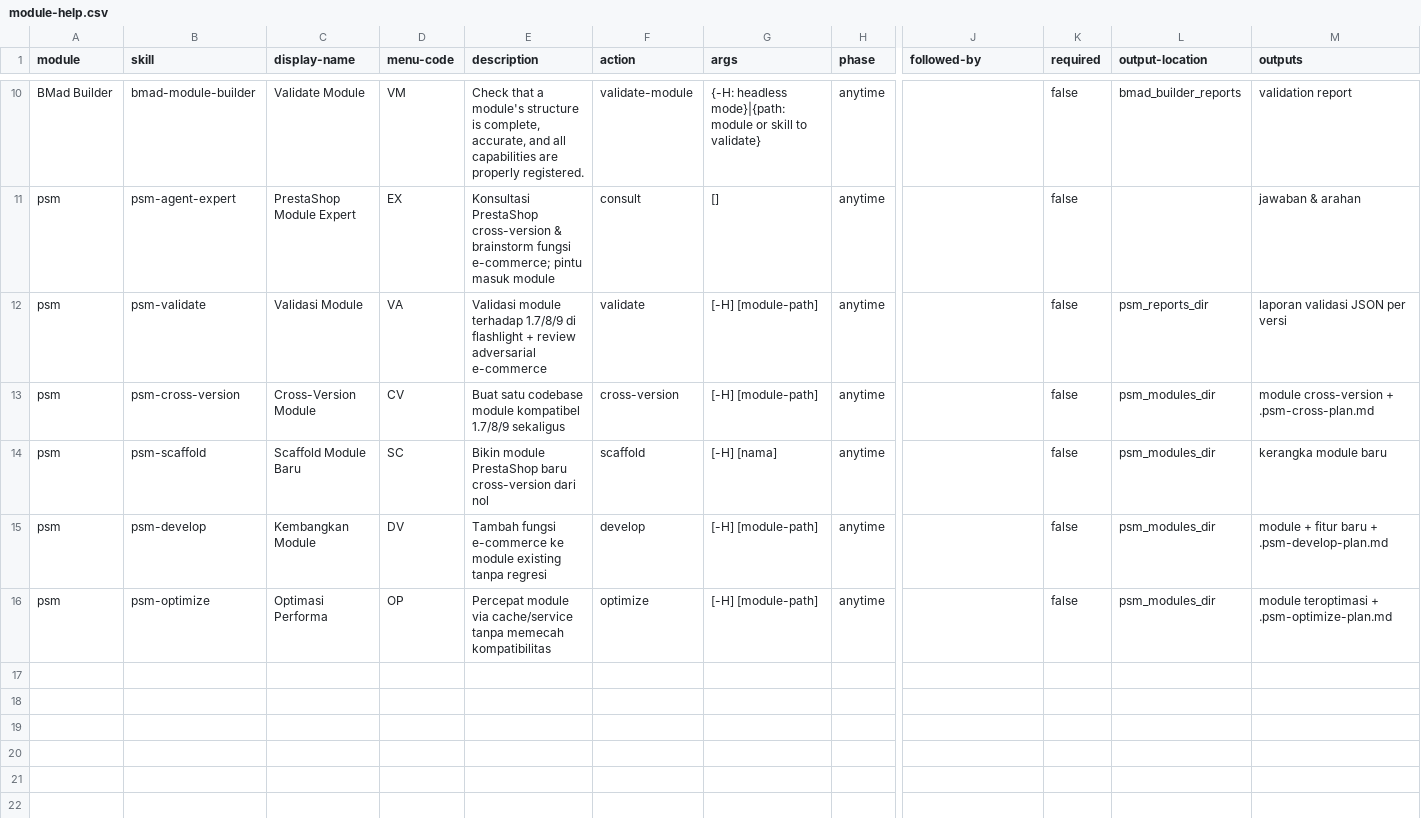
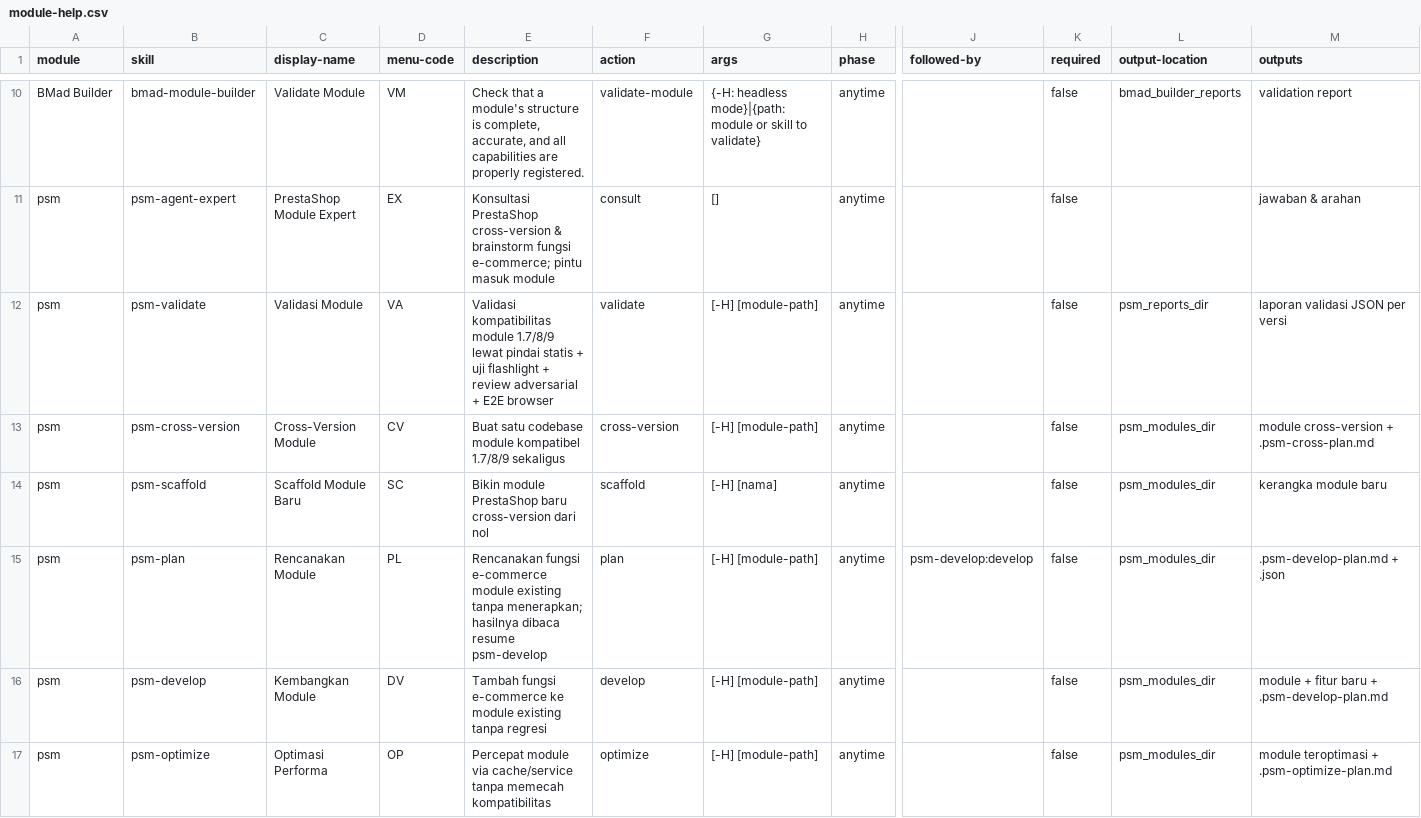
Before and after one commit to tjengbudi/prestashop-module, a CSV file: _bmad/module-help.csv, drawn as a sheet; only a part is shown, gaps mark what is left out; rows hold the shown columns only; the diff names each change by its address in the sheet, - before the commit and + after, or states it on an @@ line.

```diff
--- a/_bmad/module-help.csv
+++ b/_bmad/module-help.csv
-E12 (description): Validasi module terhadap 1.7/8/9 di flashlight + review adversarial e-commerce
+E12 (description): Validasi kompatibilitas module 1.7/8/9 lewat pindai statis + uji flashlight + review adversarial + E2E browser
+row 15: psm | psm-plan | Rencanakan Module | PL | Rencanakan fungsi e-commerce module existing tanpa menerapkan; hasilnya dibaca resume psm-develop | plan | [-H] [module-path] | anytime | psm-develop:develop | false | psm_modules_dir | .psm-develop-plan.md + .json
```
Also changed, not shown: .claude/skills/psm-setup/assets/module-help.csv, 3 other files.
